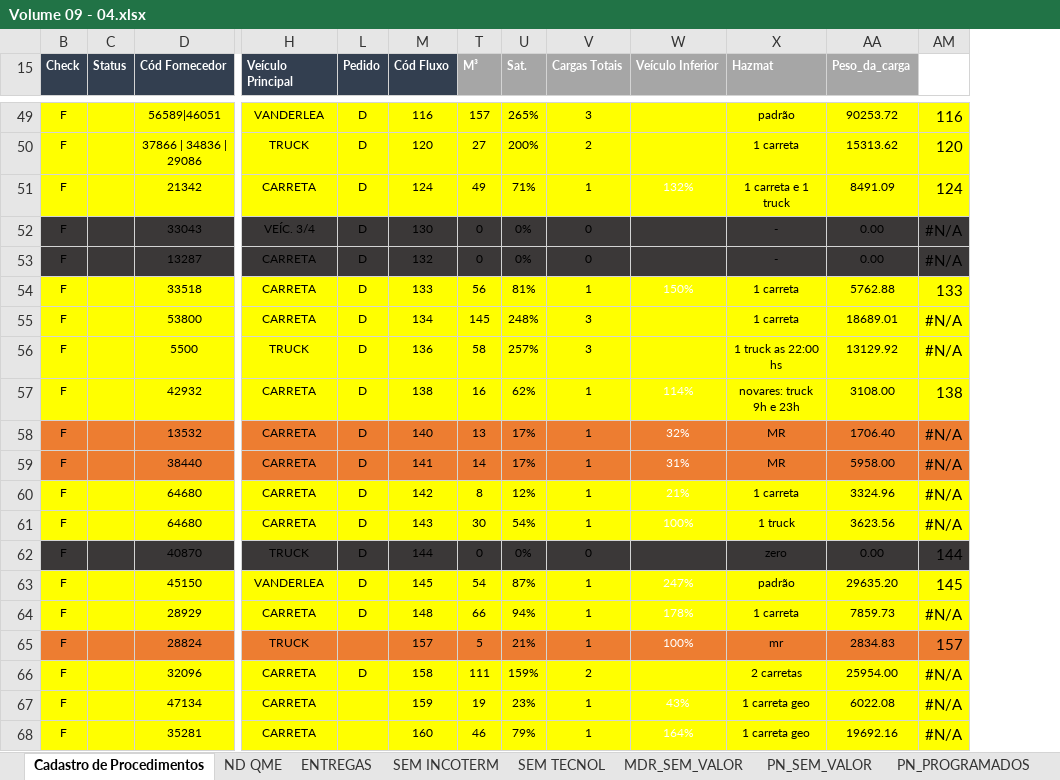
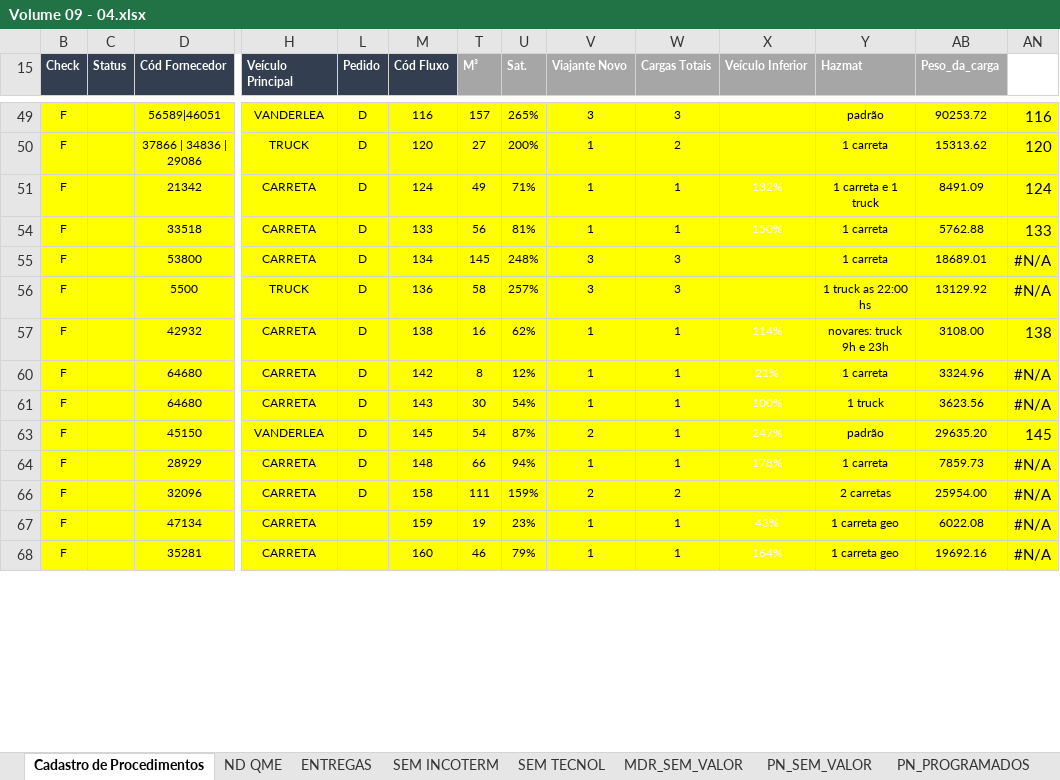
Before and after one commit to Vincentpernarh1/VIAJANTE, an Excel workbook: Testes Flechinho/Volume 09 - 04.xlsx, sheet Cadastro de Procedimentos, drawn as a sheet; only a part is shown, gaps mark what is left out; values as stored, in another font and other column widths than the file's, no borders; removed rows and columns are numbered as before the commit, all else as after; rows hold the shown columns only; the diff covers the shown part only; the diff names each change by its address in the sheet, - before the commit and + after, or states it on an @@ line.

```diff
--- a/Testes Flechinho/Volume 09 - 04.xlsx (sheet Cadastro de Procedimentos)
+++ b/Testes Flechinho/Volume 09 - 04.xlsx (sheet Cadastro de Procedimentos)
+column V (Viajante Novo), rows 49-68: 3 | 1 | 1 | 1 | 3 | 3 | 1 | 1 | 1 | 2 | 1 | 2 | 1 | 1
-row 52: F |  | 33043 | VEÍC. 3/4 | D | 130 | 0 | 0% | 0 |  | - | 0.00 | #N/A
-row 53: F |  | 13287 | CARRETA | D | 132 | 0 | 0% | 0 |  | - | 0.00 | #N/A
-row 58: F |  | 13532 | CARRETA | D | 140 | 13 | 17% | 1 | 32% | MR | 1706.40 | #N/A
-row 59: F |  | 38440 | CARRETA | D | 141 | 14 | 17% | 1 | 31% | MR | 5958.00 | #N/A
-row 62: F |  | 40870 | TRUCK | D | 144 | 0 | 0% | 0 |  | zero | 0.00 | 144
-row 65: F |  | 28824 | TRUCK |  | 157 | 5 | 21% | 1 | 100% | mr | 2834.83 | 157
```
Also changed, not shown: 13 removed rows and cell formats elsewhere in this sheet, sheet PN_PROGRAMADOS, other sheet tabs, hidden cells, 11 other files.
